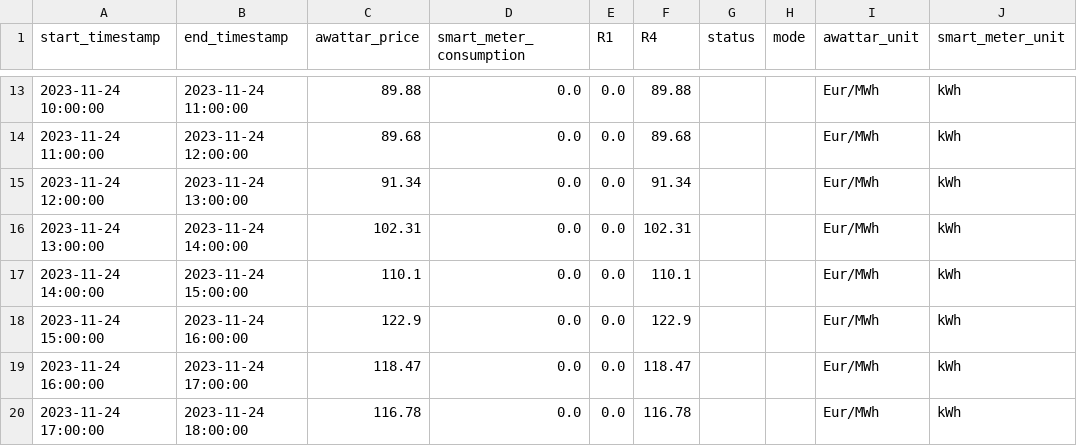
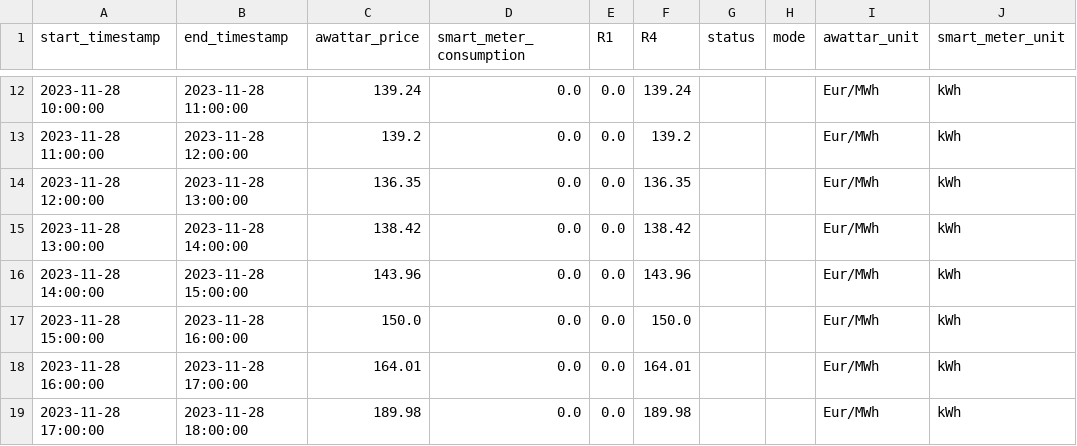
Before and after one commit to Harighs/smart_plug, a CSV file: dataset/master_data.csv, drawn as a sheet; only a part is shown, gaps mark what is left out; the diff covers the shown part only.

Commit message:
Fixed awattar and smartmeter services

```diff
--- a/dataset/master_data.csv
+++ b/dataset/master_data.csv
@@ -13,8 +12,8 @@ start_timestamp,end_timestamp,awattar_price,smart_meter_consumption,R1,R4,status
-2023-11-24 10:00:00,2023-11-24 11:00:00,89.88,0.0,0.0,89.88,,,Eur/MWh,kWh
-2023-11-24 11:00:00,2023-11-24 12:00:00,89.68,0.0,0.0,89.68,,,Eur/MWh,kWh
-2023-11-24 12:00:00,2023-11-24 13:00:00,91.34,0.0,0.0,91.34,,,Eur/MWh,kWh
-2023-11-24 13:00:00,2023-11-24 14:00:00,102.31,0.0,0.0,102.31,,,Eur/MWh,kWh
-2023-11-24 14:00:00,2023-11-24 15:00:00,110.1,0.0,0.0,110.1,,,Eur/MWh,kWh
-2023-11-24 15:00:00,2023-11-24 16:00:00,122.9,0.0,0.0,122.9,,,Eur/MWh,kWh
-2023-11-24 16:00:00,2023-11-24 17:00:00,118.47,0.0,0.0,118.47,,,Eur/MWh,kWh
-2023-11-24 17:00:00,2023-11-24 18:00:00,116.78,0.0,0.0,116.78,,,Eur/MWh,kWh
+2023-11-28 10:00:00,2023-11-28 11:00:00,139.24,0.0,0.0,139.24,,,Eur/MWh,kWh
+2023-11-28 11:00:00,2023-11-28 12:00:00,139.2,0.0,0.0,139.2,,,Eur/MWh,kWh
+2023-11-28 12:00:00,2023-11-28 13:00:00,136.35,0.0,0.0,136.35,,,Eur/MWh,kWh
+2023-11-28 13:00:00,2023-11-28 14:00:00,138.42,0.0,0.0,138.42,,,Eur/MWh,kWh
+2023-11-28 14:00:00,2023-11-28 15:00:00,143.96,0.0,0.0,143.96,,,Eur/MWh,kWh
+2023-11-28 15:00:00,2023-11-28 16:00:00,150.0,0.0,0.0,150.0,,,Eur/MWh,kWh
+2023-11-28 16:00:00,2023-11-28 17:00:00,164.01,0.0,0.0,164.01,,,Eur/MWh,kWh
+2023-11-28 17:00:00,2023-11-28 18:00:00,189.98,0.0,0.0,189.98,,,Eur/MWh,kWh
```
Also changed, not shown: 8 added rows, 8 removed rows and 32 edited cells elsewhere in this file, dataset/awattar_data.csv, dataset/smart_meter_data.csv, 5 other files.
